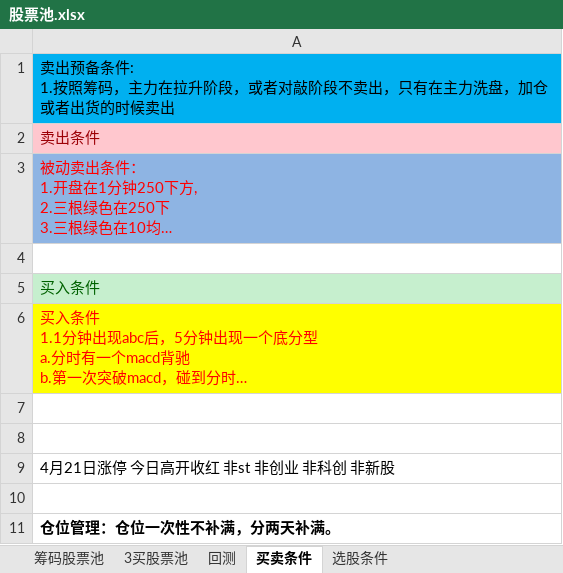
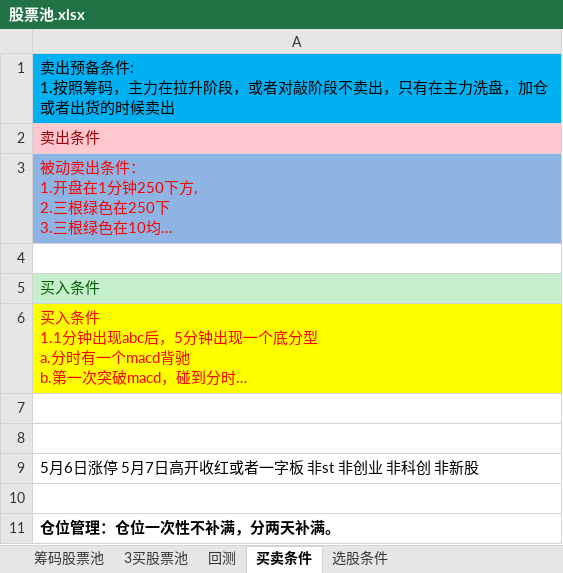
Before and after one commit to 1598155/FuGuiFacai, an Excel workbook: 股票池/股票池.xlsx, sheet 买卖条件, drawn as a sheet; long unchanged cells end in …; values as stored, in another font and other column widths than the file's, no borders; the diff names each change by its address in the sheet, - before the commit and + after, or states it on an @@ line.

```diff
--- a/股票池/股票池.xlsx (sheet 买卖条件)
+++ b/股票池/股票池.xlsx (sheet 买卖条件)
-A9: 4月21日涨停 今日高开收红 非st 非创业 非科创 非新股
+A9: 5月6日涨停 5月7日高开收红或者一字板 非st 非创业 非科创 非新股
```
Also changed, not shown: sheet 筹码股票池, sheet 3买股票池, hidden cells.
